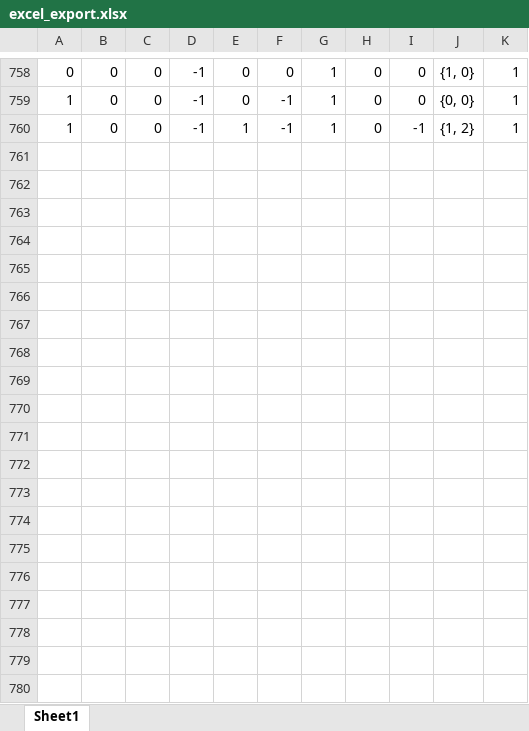
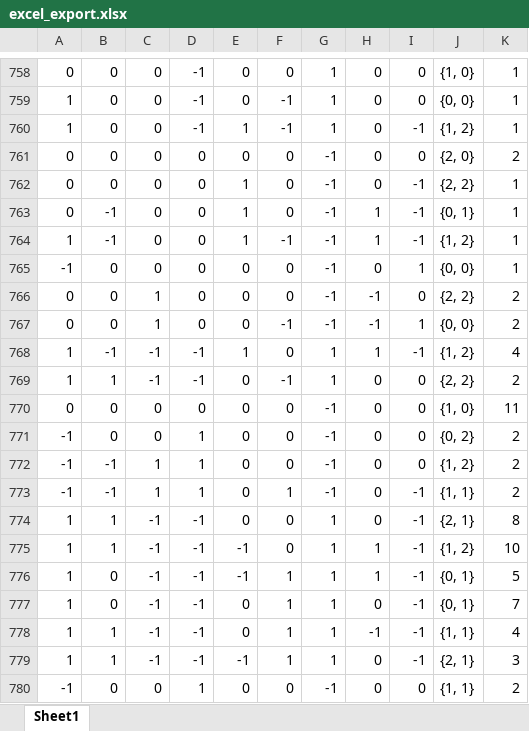
Before and after one commit to code-by-max/tic-tac-toe, an Excel workbook: excel_export.xlsx, sheet Sheet1, drawn as a sheet; only a part is shown, gaps mark what is left out; values as stored, in another font and other column widths than the file's, no borders; the diff covers the shown part only; the diff names each change by its address in the sheet, - before the commit and + after, or states it on an @@ line.

Commit message:
Efficiency update and progress bar. Slight changes to data saving

```diff
--- a/excel_export.xlsx (sheet Sheet1)
+++ b/excel_export.xlsx (sheet Sheet1)
+row 761: 0 | 0 | 0 | 0 | 0 | 0 | -1 | 0 | 0 | {2, 0} | 2
+row 762: 0 | 0 | 0 | 0 | 1 | 0 | -1 | 0 | -1 | {2, 2} | 1
+row 763: 0 | -1 | 0 | 0 | 1 | 0 | -1 | 1 | -1 | {0, 1} | 1
+row 764: 1 | -1 | 0 | 0 | 1 | -1 | -1 | 1 | -1 | {1, 2} | 1
+row 765: -1 | 0 | 0 | 0 | 0 | 0 | -1 | 0 | 1 | {0, 0} | 1
+row 766: 0 | 0 | 1 | 0 | 0 | 0 | -1 | -1 | 0 | {2, 2} | 2
+row 767: 0 | 0 | 1 | 0 | 0 | -1 | -1 | -1 | 1 | {0, 0} | 2
+row 768: 1 | -1 | -1 | -1 | 1 | 0 | 1 | 1 | -1 | {1, 2} | 4
+row 769: 1 | 1 | -1 | -1 | 0 | -1 | 1 | 0 | 0 | {2, 2} | 2
+row 770: 0 | 0 | 0 | 0 | 0 | 0 | -1 | 0 | 0 | {1, 0} | 11
+row 771: -1 | 0 | 0 | 1 | 0 | 0 | -1 | 0 | 0 | {0, 2} | 2
+row 772: -1 | -1 | 1 | 1 | 0 | 0 | -1 | 0 | 0 | {1, 2} | 2
+row 773: -1 | -1 | 1 | 1 | 0 | 1 | -1 | 0 | -1 | {1, 1} | 2
+row 774: 1 | 1 | -1 | -1 | 0 | 0 | 1 | 0 | -1 | {2, 1} | 8
+row 775: 1 | 1 | -1 | -1 | -1 | 0 | 1 | 1 | -1 | {1, 2} | 10
+row 776: 1 | 0 | -1 | -1 | -1 | 1 | 1 | 1 | -1 | {0, 1} | 5
+row 777: 1 | 0 | -1 | -1 | 0 | 1 | 1 | 0 | -1 | {0, 1} | 7
+row 778: 1 | 1 | -1 | -1 | 0 | 1 | 1 | -1 | -1 | {1, 1} | 4
+row 779: 1 | 1 | -1 | -1 | -1 | 1 | 1 | 0 | -1 | {2, 1} | 3
+row 780: -1 | 0 | 0 | 1 | 0 | 0 | -1 | 0 | 0 | {1, 1} | 2
```
Also changed, not shown: 24 added rows and 163 edited cells elsewhere in this sheet, 1 other file.
